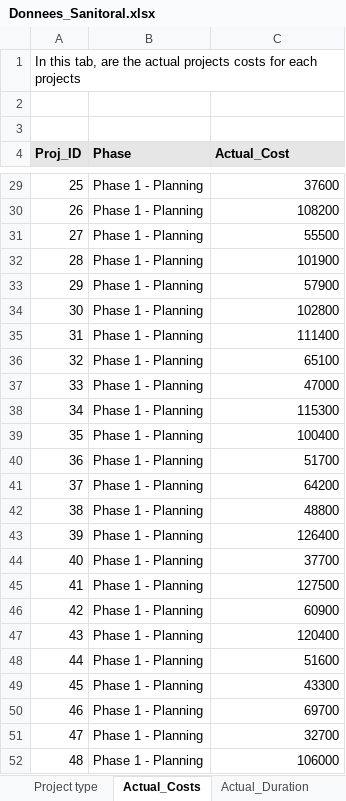
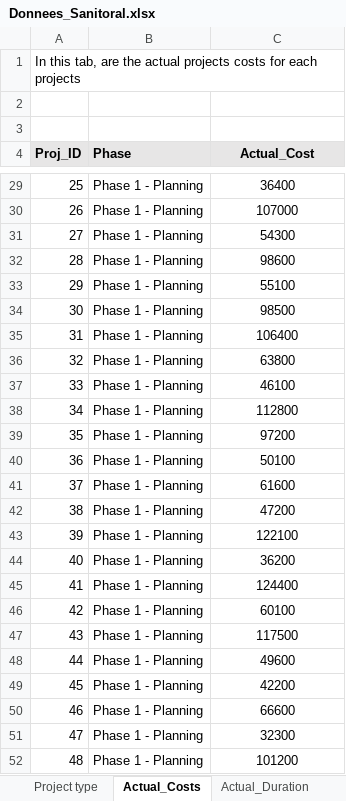
Before and after one commit to bader28-lab/P7-Sanitoral, an Excel workbook: Donnees_Sanitoral.xlsx, sheet Actual_Costs, drawn as a sheet; only a part is shown, gaps mark what is left out; values as stored, in another font and other column widths than the file's, no borders; the diff covers the shown part only; the diff names each change by its address in the sheet, - before the commit and + after, or states it on an @@ line.

```diff
--- a/Donnees_Sanitoral.xlsx (sheet Actual_Costs)
+++ b/Donnees_Sanitoral.xlsx (sheet Actual_Costs)
-C4 alignment: left
+C4 alignment: center
-C29:C52 alignment: right
+C29:C52 alignment: center
-C29 (Actual_Cost): 37600
+C29 (Actual_Cost): 36400
-C30 (Actual_Cost): 108200
+C30 (Actual_Cost): 107000
-C31 (Actual_Cost): 55500
+C31 (Actual_Cost): 54300
-C32 (Actual_Cost): 101900
+C32 (Actual_Cost): 98600
-C33 (Actual_Cost): 57900
+C33 (Actual_Cost): 55100
-C34 (Actual_Cost): 102800
+C34 (Actual_Cost): 98500
-C35 (Actual_Cost): 111400
+C35 (Actual_Cost): 106400
-C36 (Actual_Cost): 65100
+C36 (Actual_Cost): 63800
-C37 (Actual_Cost): 47000
+C37 (Actual_Cost): 46100
-C38 (Actual_Cost): 115300
+C38 (Actual_Cost): 112800
-C39 (Actual_Cost): 100400
+C39 (Actual_Cost): 97200
-C40 (Actual_Cost): 51700
+C40 (Actual_Cost): 50100
-C41 (Actual_Cost): 64200
+C41 (Actual_Cost): 61600
-C42 (Actual_Cost): 48800
+C42 (Actual_Cost): 47200
-C43 (Actual_Cost): 126400
+C43 (Actual_Cost): 122100
-C44 (Actual_Cost): 37700
+C44 (Actual_Cost): 36200
-C45 (Actual_Cost): 127500
+C45 (Actual_Cost): 124400
-C46 (Actual_Cost): 60900
+C46 (Actual_Cost): 60100
-C47 (Actual_Cost): 120400
+C47 (Actual_Cost): 117500
-C48 (Actual_Cost): 51600
+C48 (Actual_Cost): 49600
-C49 (Actual_Cost): 43300
+C49 (Actual_Cost): 42200
-C50 (Actual_Cost): 69700
+C50 (Actual_Cost): 66600
-C51 (Actual_Cost): 32700
+C51 (Actual_Cost): 32300
-C52 (Actual_Cost): 106000
+C52 (Actual_Cost): 101200
```
Also changed, not shown: 420 edited cells and cell formats elsewhere in this sheet, sheet Projects_Locations.
